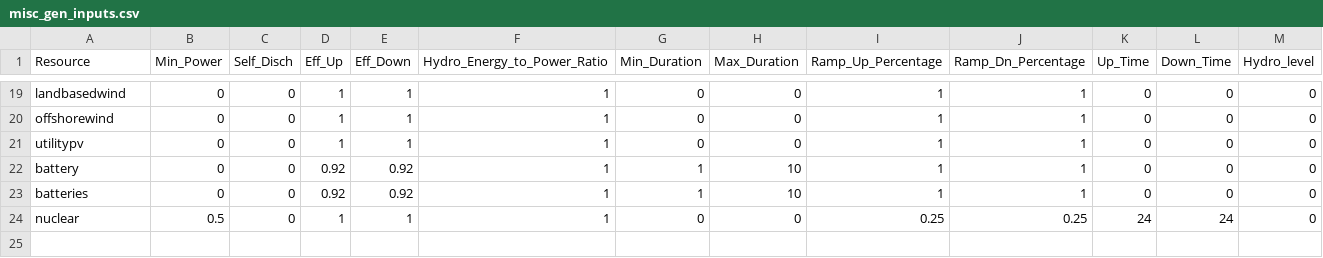
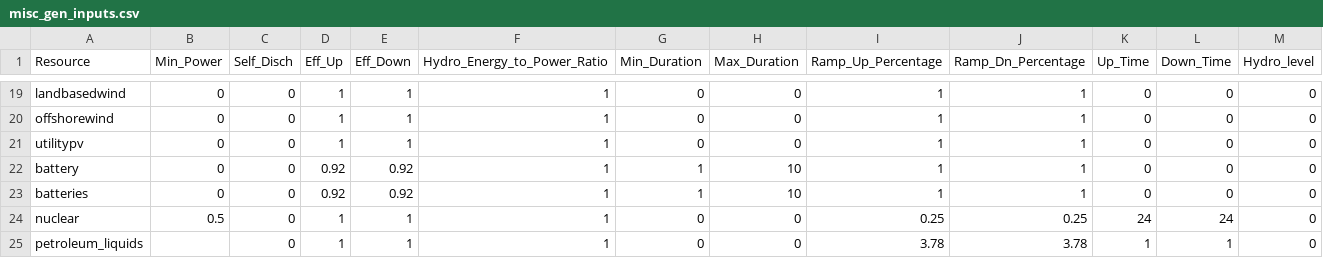
Before and after one commit to gschivley/PG_TO_SWTICH_refactor, a CSV file: extra_inputs/misc_gen_inputs.csv, drawn as a sheet; only a part is shown, gaps mark what is left out; rows hold the shown columns only; the diff names each change by its address in the sheet, - before the commit and + after, or states it on an @@ line.

Commit message:
Update input files

```diff
--- a/extra_inputs/misc_gen_inputs.csv
+++ b/extra_inputs/misc_gen_inputs.csv
+row 25: petroleum_liquids |  | 0 | 1 | 1 | 1 | 0 | 0 | 3.78 | 3.78 | 1 | 1 | 0
```
Also changed, not shown: 3 other files.
